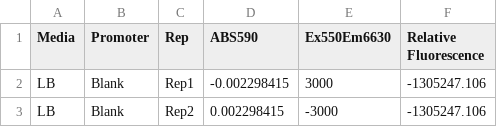
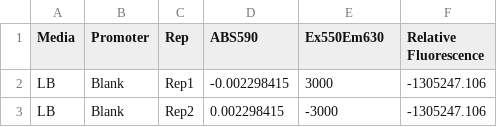
Before and after one commit to Rhys-sg/promoter-sequence-transcription-rates, a CSV file: v2/Data/RFP/2024_07_03_Fluorescence_Data_formatted.csv, drawn as a sheet; only a part is shown.

```diff
--- a/v2/Data/RFP/2024_07_03_Fluorescence_Data_formatted.csv
+++ b/v2/Data/RFP/2024_07_03_Fluorescence_Data_formatted.csv
@@ -1,2 +1,2 @@
-Media,Promoter,Rep,ABS590,Ex550Em6630,Relative Fluorescence
+Media,Promoter,Rep,ABS590,Ex550Em630,Relative Fluorescence
 LB,Blank,Rep1,-0.002298415,3000,-1305247.106
```
Also changed, not shown: v2/Data/RFP/2025_02_28_v2.csv, 20 other files.
